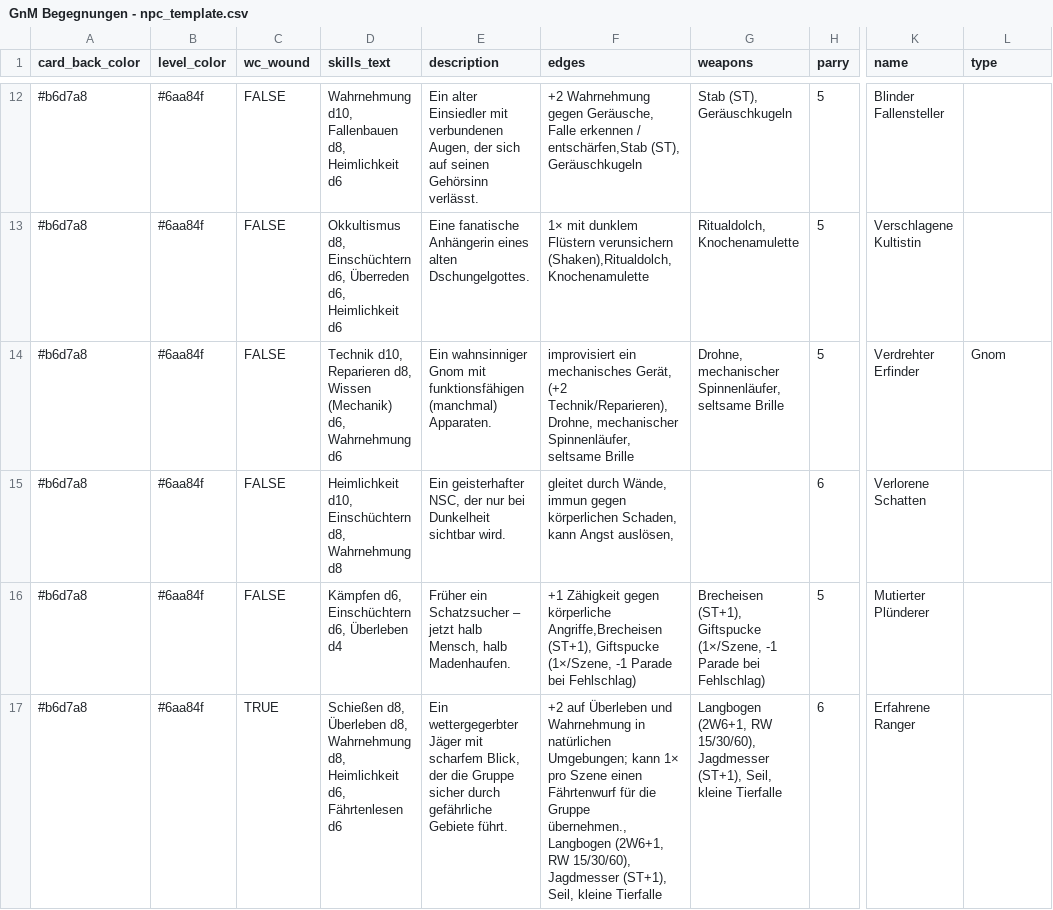
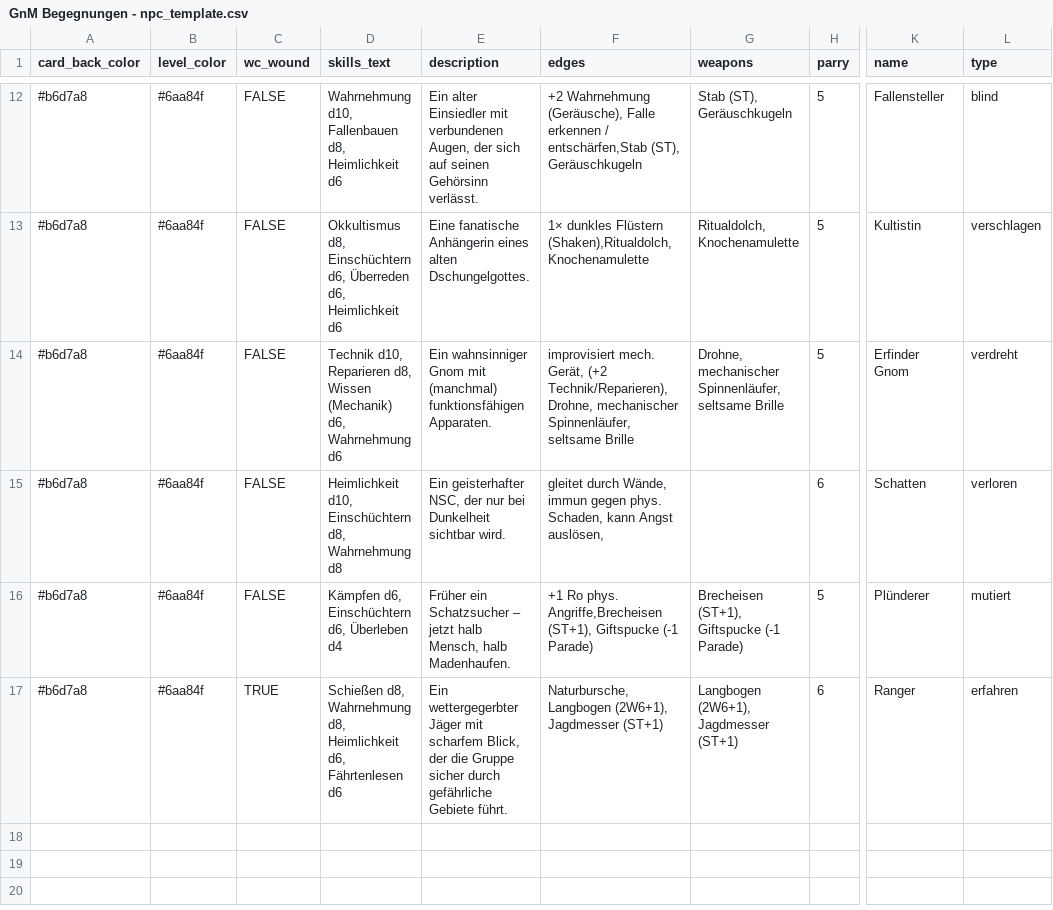
Before and after one commit to Cuddelios/SW-NSC-Cards, a CSV file: data/GnM Begegnungen - npc_template.csv, drawn as a sheet; only a part is shown, gaps mark what is left out; the diff covers the shown part only; the diff names each change by its address in the sheet, - before the commit and + after, or states it on an @@ line.

Commit message:
Refactor NPC template data and enhance SVG card rendering
- Updated NPC template CSV to improve character descriptions and attributes.
- Modified SvgCardRenderer to handle vertical offsets for skills and edges dynamically.
- Added methods to count text lines and apply vertical offsets in SVG rendering.
- Adjusted SVG template for better alignment of skills, edges, and description fields.

```diff
--- a/data/GnM Begegnungen - npc_template.csv
+++ b/data/GnM Begegnungen - npc_template.csv
-F12 (edges): +2 Wahrnehmung gegen Geräusche, Falle erkennen…
+F12 (edges): +2 Wahrnehmung (Geräusche), Falle erkennen…
-K12 (name): Blinder Fallensteller
+K12 (name): Fallensteller
-L12 (type): (empty)
+L12 (type): blind
-F13 (edges): 1× mit dunklem Flüstern verunsichern (Shaken),Ritualdolch, Knochenamulette
+F13 (edges): 1× dunkles Flüstern (Shaken),Ritualdolch, Knochenamulette
-K13 (name): Verschlagene Kultistin
+K13 (name): Kultistin
-L13 (type): (empty)
+L13 (type): verschlagen
-E14 (description): …Gnom mit funktionsfähigen (manchmal) Apparaten.
+E14 (description): …Gnom mit (manchmal) funktionsfähigen Apparaten.
-F14 (edges): improvisiert ein mechanisches Gerät, (+2…
+F14 (edges): improvisiert mech. Gerät, (+2…
-K14 (name): Verdrehter Erfinder
+K14 (name): Erfinder Gnom
-L14 (type): Gnom
+L14 (type): verdreht
-F15 (edges): …immun gegen körperlichen Schaden, kann…
+F15 (edges): …immun gegen phys. Schaden, kann…
-K15 (name): Verlorene Schatten
+K15 (name): Schatten
-L15 (type): (empty)
+L15 (type): verloren
-F16 (edges): +1 Zähigkeit gegen körperliche Angriffe,Brecheisen (ST+1), Giftspucke (1×/Szene, -1 Parade bei Fehlschlag)
+F16 (edges): +1 Ro phys. Angriffe,Brecheisen (ST+1), Giftspucke (-1 Parade)
-G16 (weapons): …(ST+1), Giftspucke (1×/Szene, -1 Parade bei Fehlschlag)
+G16 (weapons): …(ST+1), Giftspucke (-1 Parade)
-K16 (name): Mutierter Plünderer
+K16 (name): Plünderer
-L16 (type): (empty)
+L16 (type): mutiert
-D17 (skills_text): Schießen d8, Überleben d8, Wahrnehmung d8,…
+D17 (skills_text): Schießen d8, Wahrnehmung d8,…
-F17 (edges): +2 auf Überleben und Wahrnehmung in natürlichen Umgebungen; kann 1× pro Szene einen Fährtenwurf für die Gruppe übernehmen.,Langbogen (2W6+1, RW 15/30/60), Jagdmesser (ST+1), Seil, kleine Tierfalle
+F17 (edges): Naturbursche,Langbogen (2W6+1), Jagdmesser (ST+1)
-G17 (weapons): Langbogen (2W6+1, RW 15/30/60), Jagdmesser (ST+1), Seil, kleine Tierfalle
+G17 (weapons): Langbogen (2W6+1), Jagdmesser (ST+1)
-K17 (name): Erfahrene Ranger
+K17 (name): Ranger
-L17 (type): (empty)
+L17 (type): erfahren
```
Also changed, not shown: 31 edited cells elsewhere in this file, 2 other files.
